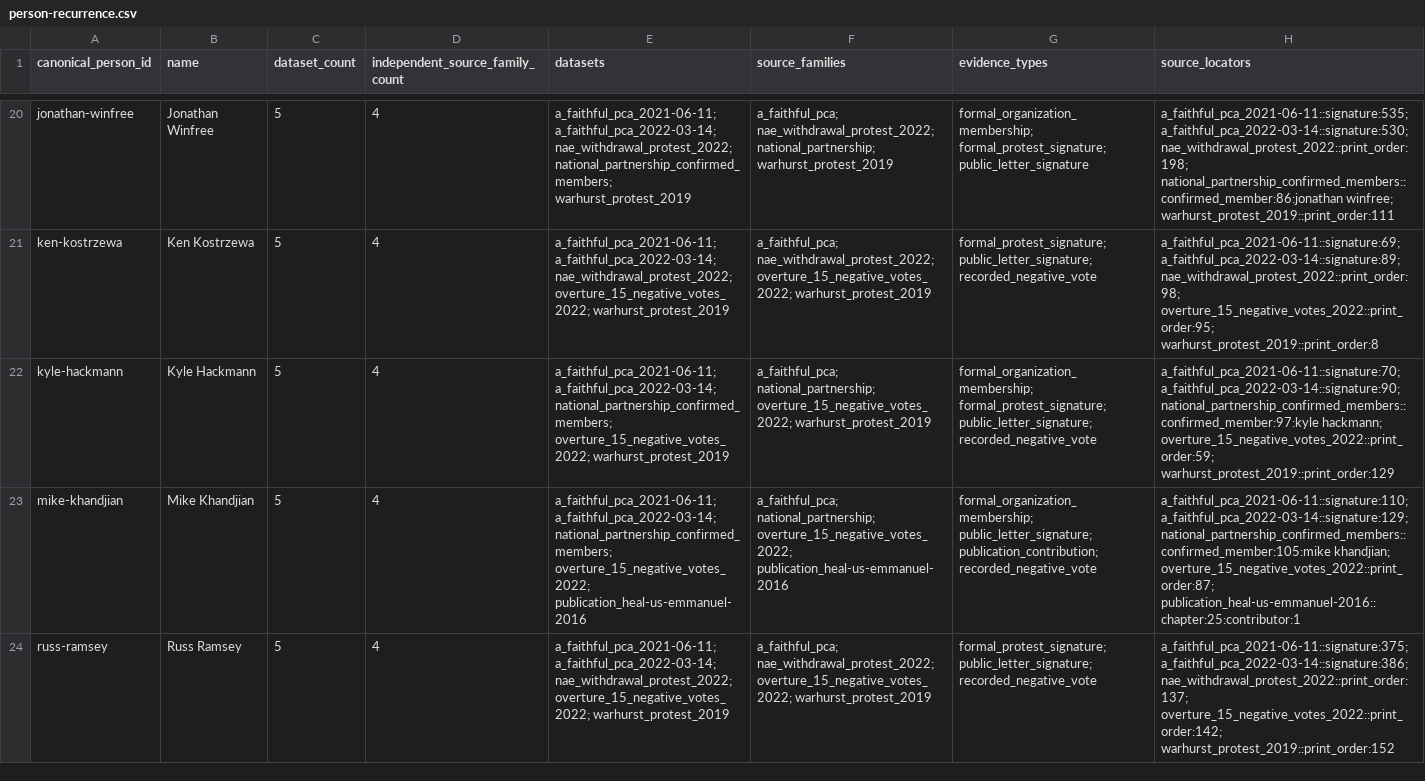
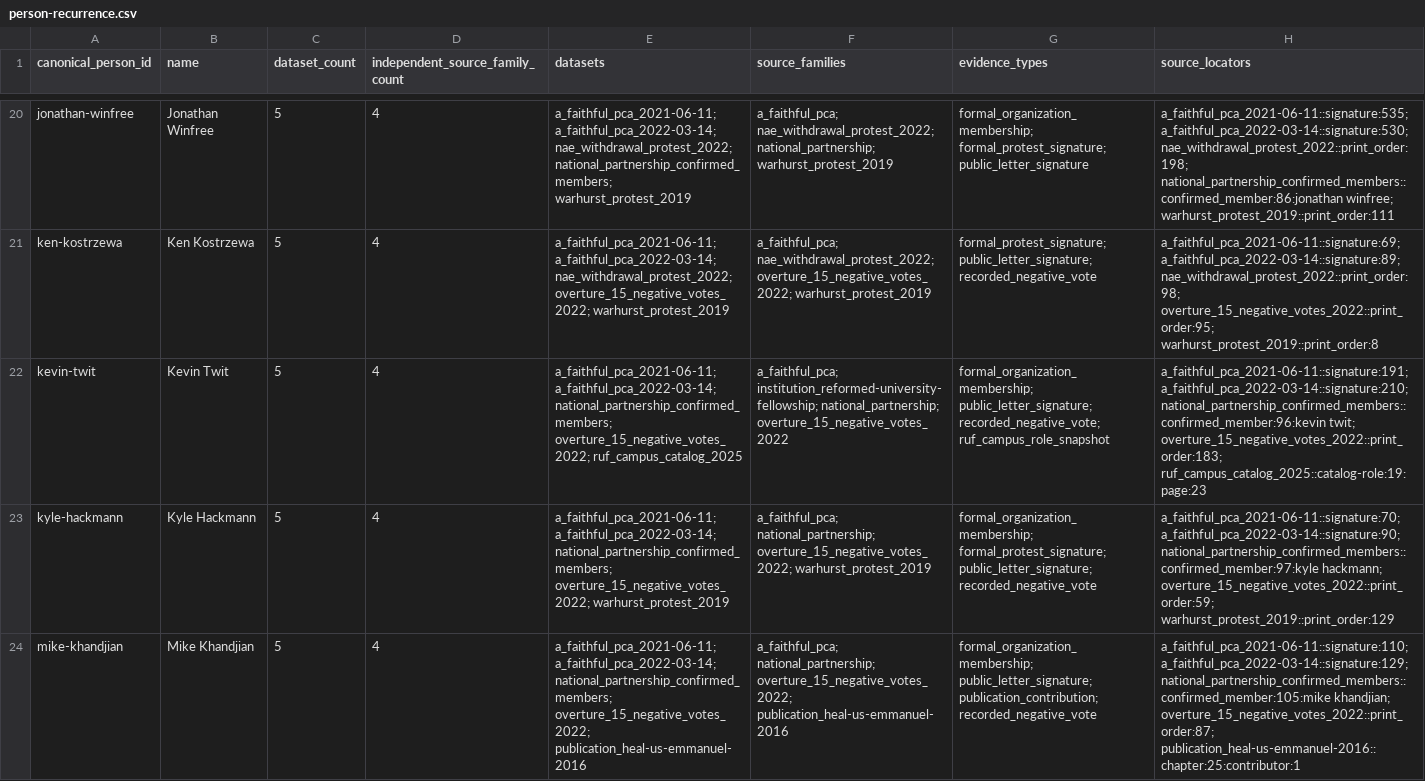
Before and after one commit to simoncgoldstein/PCA-Data, a CSV file: analysis/overlap/person-recurrence.csv, drawn as a sheet; only a part is shown, gaps mark what is left out; the shorter side is filled out with more unchanged rows; the diff covers the shown part only; the diff names each change by its address in the sheet, - before the commit and + after, or states it on an @@ line.

```diff
--- a/analysis/overlap/person-recurrence.csv
+++ b/analysis/overlap/person-recurrence.csv
+row 22: kevin-twit | Kevin Twit | 5 | 4 | a_faithful_pca_2021-06-11; a_faithful_pca_2022-03-14; national_partnership_confirmed_members; overture_15_negative_votes_2022; ruf_campus_catalog_2025 | a_faithful_pca; institution_reformed-university-fellowship; national_partnership; overture_15_negative_votes_2022 | formal_organization_membership; public_letter_signature; recorded_negative_vote; ruf_campus_role_snapshot | a_faithful_pca_2021-06-11::signature:191; a_faithful_pca_2022-03-14::signature:210; national_partnership_confirmed_members::confirmed_member:96:kevin twit; overture_15_negative_votes_2022::print_order:183; ruf_campus_catalog_2025::catalog-role:19:page:23
```
Also changed, not shown: 7 added rows and 2 removed rows elsewhere in this file, analysis/overlap/pairwise-overlap.csv, analysis/overlap/presbytery-concentration.csv, 18 other files.
